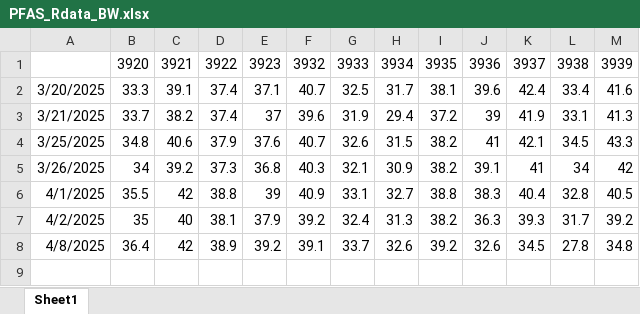
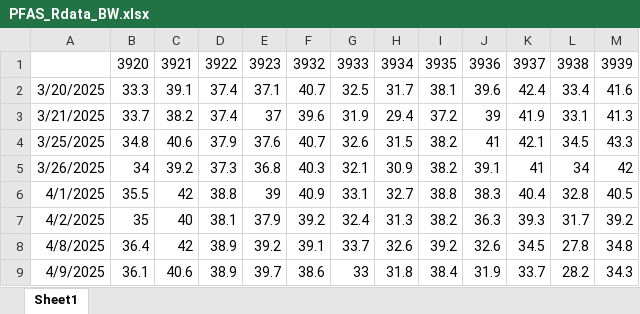
Before and after one commit to usckrc/PFAS_met_cage, an Excel workbook: VQC R work/Data Sheets/PFAS_Rdata_BW.xlsx, sheet Sheet1, drawn as a sheet; values as stored, in another font and other column widths than the file's, no borders; the diff names each change by its address in the sheet, - before the commit and + after, or states it on an @@ line.

Commit message:
Add files via upload

```diff
--- a/VQC R work/Data Sheets/PFAS_Rdata_BW.xlsx (sheet Sheet1)
+++ b/VQC R work/Data Sheets/PFAS_Rdata_BW.xlsx (sheet Sheet1)
+row 9: 4/9/2025 | 36.1 | 40.6 | 38.9 | 39.7 | 38.6 | 33 | 31.8 | 38.4 | 31.9 | 33.7 | 28.2 | 34.3
```
